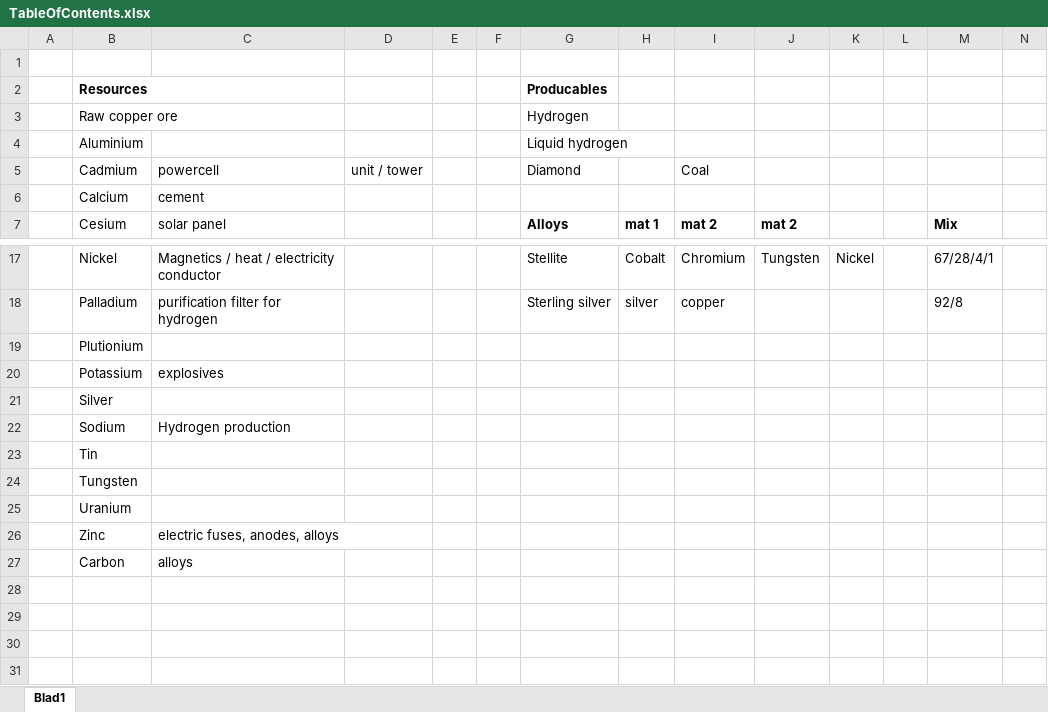
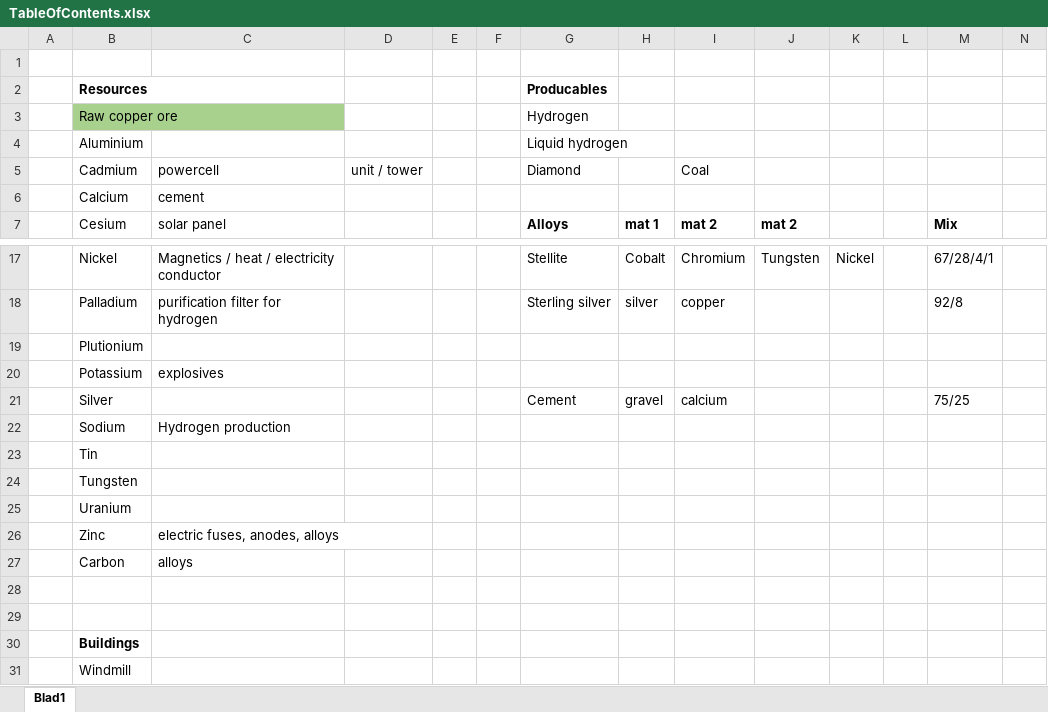
Before and after one commit to w1-BeyeK/rl_mindustry, an Excel workbook: TableOfContents.xlsx, sheet Blad1, drawn as a sheet; only a part is shown, gaps mark what is left out; values as stored, in another font and other column widths than the file's, no borders; rows hold the shown columns only; the diff names each change by its address in the sheet, - before the commit and + after, or states it on an @@ line.

```diff
--- a/TableOfContents.xlsx (sheet Blad1)
+++ b/TableOfContents.xlsx (sheet Blad1)
-B3 fill: none
+B3 fill: #A9D18E
-G21: (empty)
+G21: Cement
-H21: (empty)
+H21: gravel
-I21: (empty)
+I21: calcium
-M21: (empty)
+M21: 75/25
+row 28: (empty)
+row 29: (empty)
+row 30:  | Buildings
+row 31:  | Windmill
```
Also changed, not shown: 8 other files.
